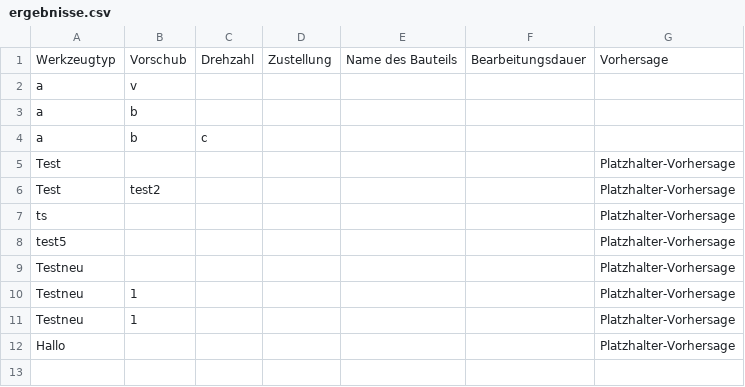
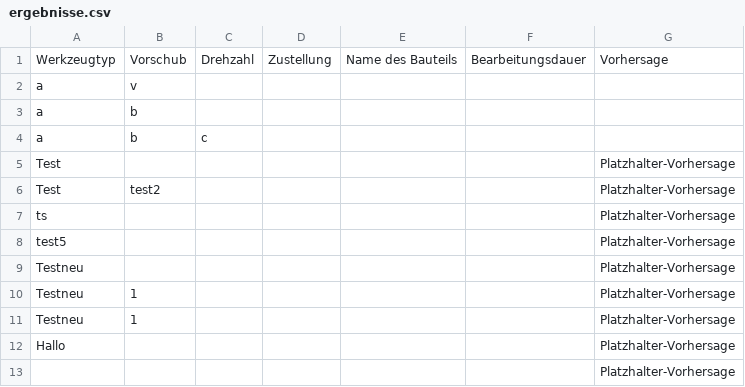
Before and after one commit to tobkirch/seminararbeit, a CSV file: ergebnisse.csv, drawn as a sheet; the diff names each change by its address in the sheet, - before the commit and + after, or states it on an @@ line.

Commit message:
Daten aktualisiert

```diff
--- a/ergebnisse.csv
+++ b/ergebnisse.csv
+row 13:  |  |  |  |  |  | Platzhalter-Vorhersage
```
